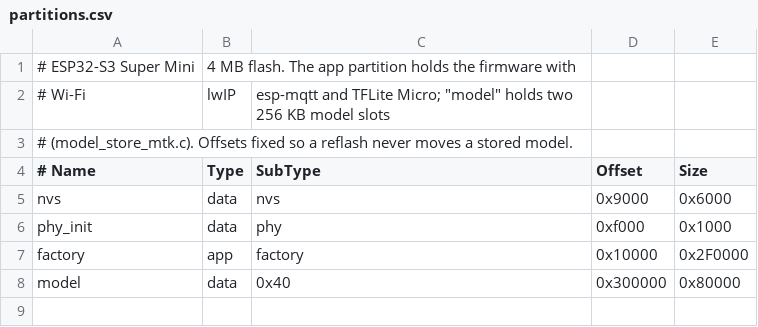
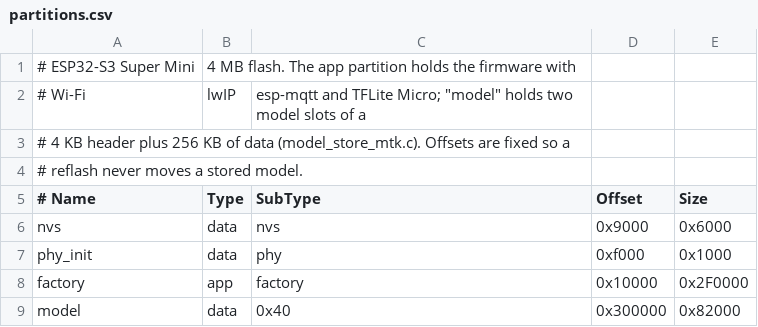
Before and after one commit to junyonggoh2004/EMBSYS-P2-AAI15, a CSV file: esp32s3_mtk/partitions.csv, drawn as a sheet.

Commit message:
Task 31: Store models in two flash slots and make InferenceTask own TFLite Micro
model_store_mtk.c replaces LittleFS with two slots in the model partition; an upload goes to the slot not in use, is read back and CRC-checked, and only then gets the header that makes it current, so a bad or cut upload never touches the running model. inference_mtk.cpp gives InferenceTask the interpreter (esp-tflite-micro 1.4.0, the release Arduino-ESP32 bundles) and turns the shared tflite_* calls into requests over infer_mbf with replies matched by sequence number. Uploads first reset the chip: the course port's shim and kernel live in flash and Wi-Fi interrupts called them while a flash write had the cache off, so port_iram.lf maps both into IRAM without changing the port. 4a 14/14 (MSE 0.4179), mqtt 27/27, model 8/9 (the miss is the test reopening the port after this build has already reloaded the model; 31-model-persists.log shows the reload).

```diff
--- a/esp32s3_mtk/partitions.csv
+++ b/esp32s3_mtk/partitions.csv
@@ -1,4 +1,5 @@
 # ESP32-S3 Super Mini, 4 MB flash. The app partition holds the firmware with
-# Wi-Fi, lwIP, esp-mqtt and TFLite Micro; "model" holds two 256 KB model slots
-# (model_store_mtk.c). Offsets fixed so a reflash never moves a stored model.
+# Wi-Fi, lwIP, esp-mqtt and TFLite Micro; "model" holds two model slots of a
+# 4 KB header plus 256 KB of data (model_store_mtk.c). Offsets are fixed so a
+# reflash never moves a stored model.
 # Name,    Type, SubType, Offset,   Size
@@ -7,2 +8,2 @@ phy_init,  data, phy,     0xf000,   0x1000
 factory,   app,  factory, 0x10000,  0x2F0000
-model,     data, 0x40,    0x300000, 0x80000
+model,     data, 0x40,    0x300000, 0x82000
```
Also changed, not shown: 17 other files.
